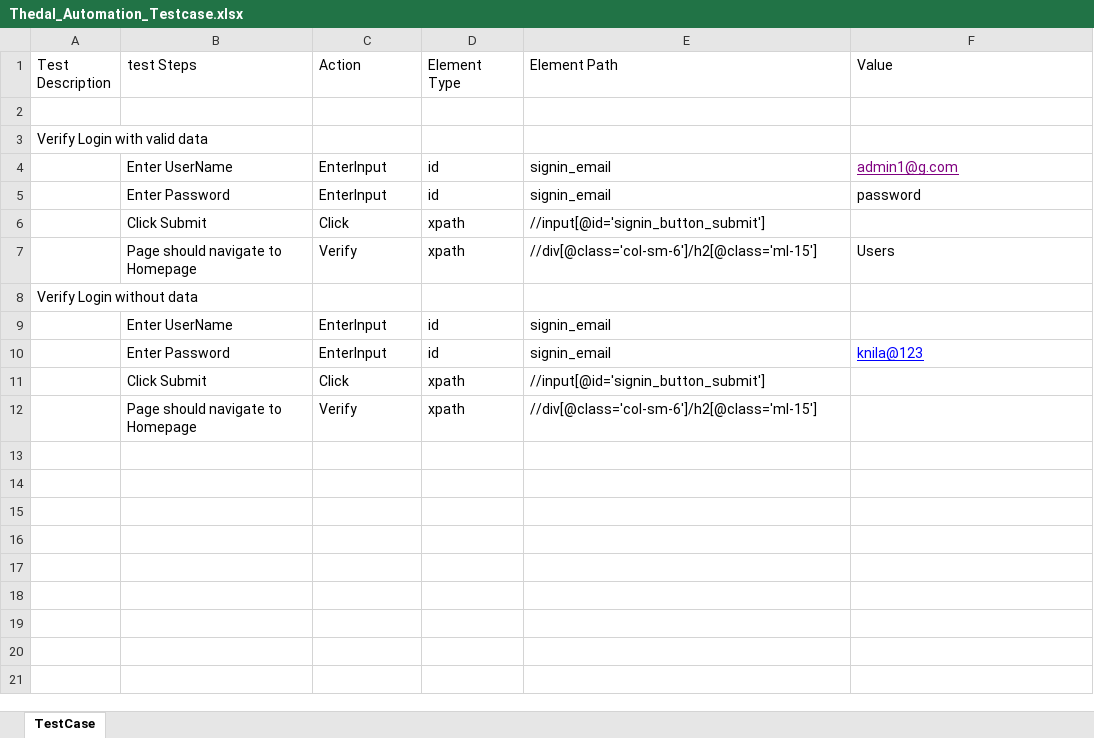
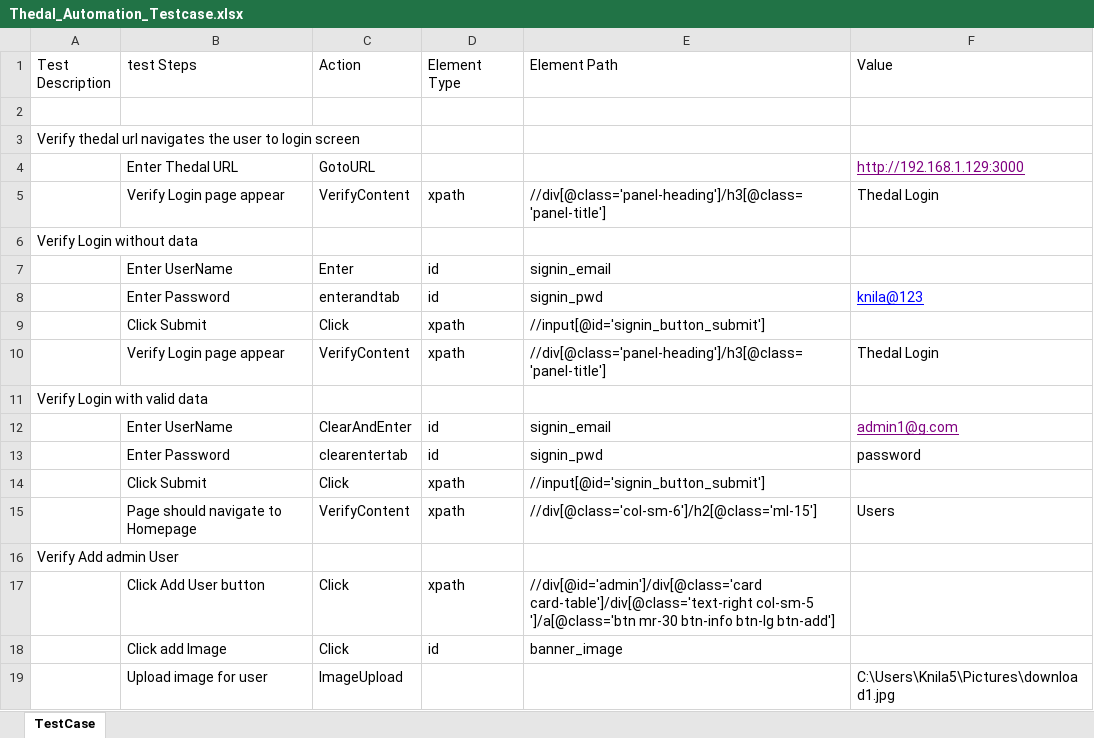
Before and after one commit to sasinandhu/Thedal, an Excel workbook: Thedal/resource/TestCase/Thedal_Automation_Testcase.xlsx, sheet TestCase, drawn as a sheet; values as stored, in another font and other column widths than the file's, no borders; removed rows and columns are numbered as before the commit, all else as after; the diff names each change by its address in the sheet, - before the commit and + after, or states it on an @@ line.

```diff
--- a/Thedal/resource/TestCase/Thedal_Automation_Testcase.xlsx (sheet TestCase)
+++ b/Thedal/resource/TestCase/Thedal_Automation_Testcase.xlsx (sheet TestCase)
+row 3: Verify thedal url navigates the user to login screen
+row 4:  | Enter Thedal URL | GotoURL |  |  | http://192.168.1.129:3000
+row 5:  | Verify Login page appear | VerifyContent | xpath | //div[@class='panel-heading']/h3[@class='panel-title'] | Thedal Login
+row 6: Verify Login without data
+row 7:  | Enter UserName | Enter | id | signin_email
+row 8:  | Enter Password | enterandtab | id | signin_pwd | knila@123
+row 9:  | Click Submit | Click | xpath | //input[@id='signin_button_submit']
+row 10:  | Verify Login page appear | VerifyContent | xpath | //div[@class='panel-heading']/h3[@class='panel-title'] | Thedal Login
-C12 (Action): EnterInput
+C12 (Action): ClearAndEnter
-C13 (Action): EnterInput
+C13 (Action): clearentertab
-E13 (Element Path): signin_email
+E13 (Element Path): signin_pwd
-C15 (Action): Verify
+C15 (Action): VerifyContent
-A16 (Test Description): Verify Login without data
+A16 (Test Description): Verify Add admin User
-row 9:  | Enter UserName | EnterInput | id | signin_email
-row 10:  | Enter Password | EnterInput | id | signin_email | knila@123
-B17 (test Steps): Click Submit
+B17 (test Steps): Click Add User button
-E17 (Element Path): //input[@id='signin_button_submit']
+E17 (Element Path): //div[@id='admin']/div[@class='card card-table']/div[@class='text-right col-sm-5 ']/a[@class='btn mr-30 btn-info btn-lg btn-add']
-row 12:  | Page should navigate to Homepage | Verify | xpath | //div[@class='col-sm-6']/h2[@class='ml-15']
+row 18:  | Click add Image | Click | id | banner_image
+row 19:  | Upload image for user | ImageUpload |  |  | C:\Users\Knila5\Pictures\download1.jpg
```
Also changed, not shown: Thedal/resource/TestCase/Google_Automation_Testcase.xlsx, 19 other files.
